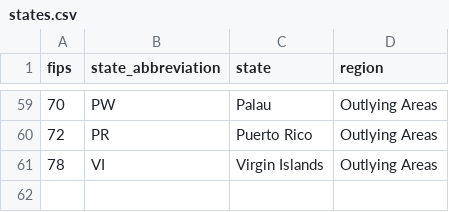
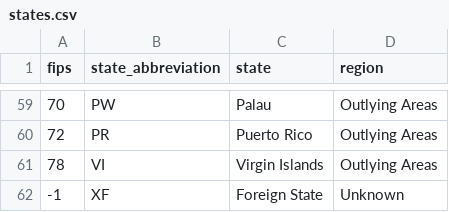
Before and after one commit to jasonpcasey/public-comparative-data, a CSV file: data/states.csv, drawn as a sheet; only a part is shown, gaps mark what is left out.

Commit message:
added foreign countries

```diff
--- a/data/states.csv
+++ b/data/states.csv
@@ -61 +61,2 @@ fips,state_abbreviation,state,region
 78,VI,Virgin Islands,Outlying Areas
+-1,XF,Foreign State,Unknown
```
